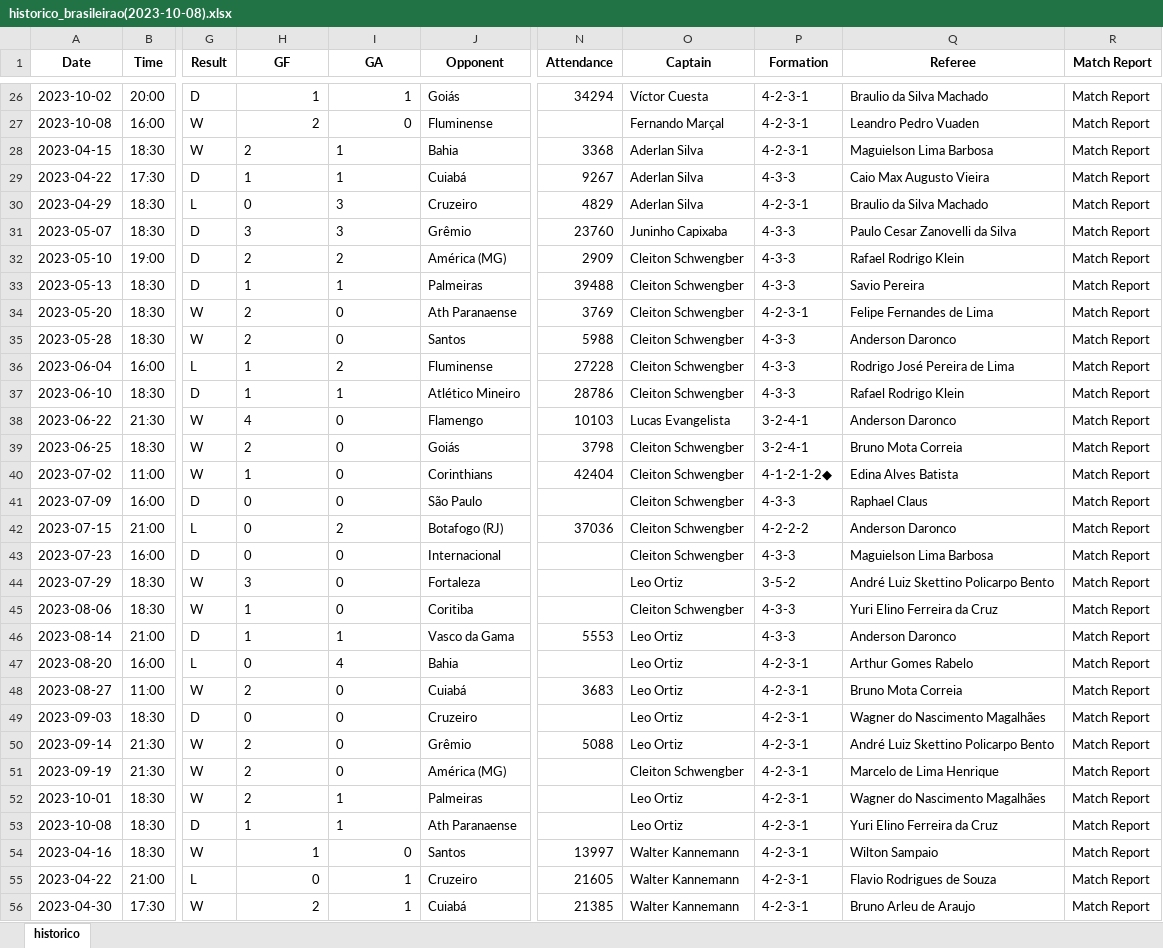
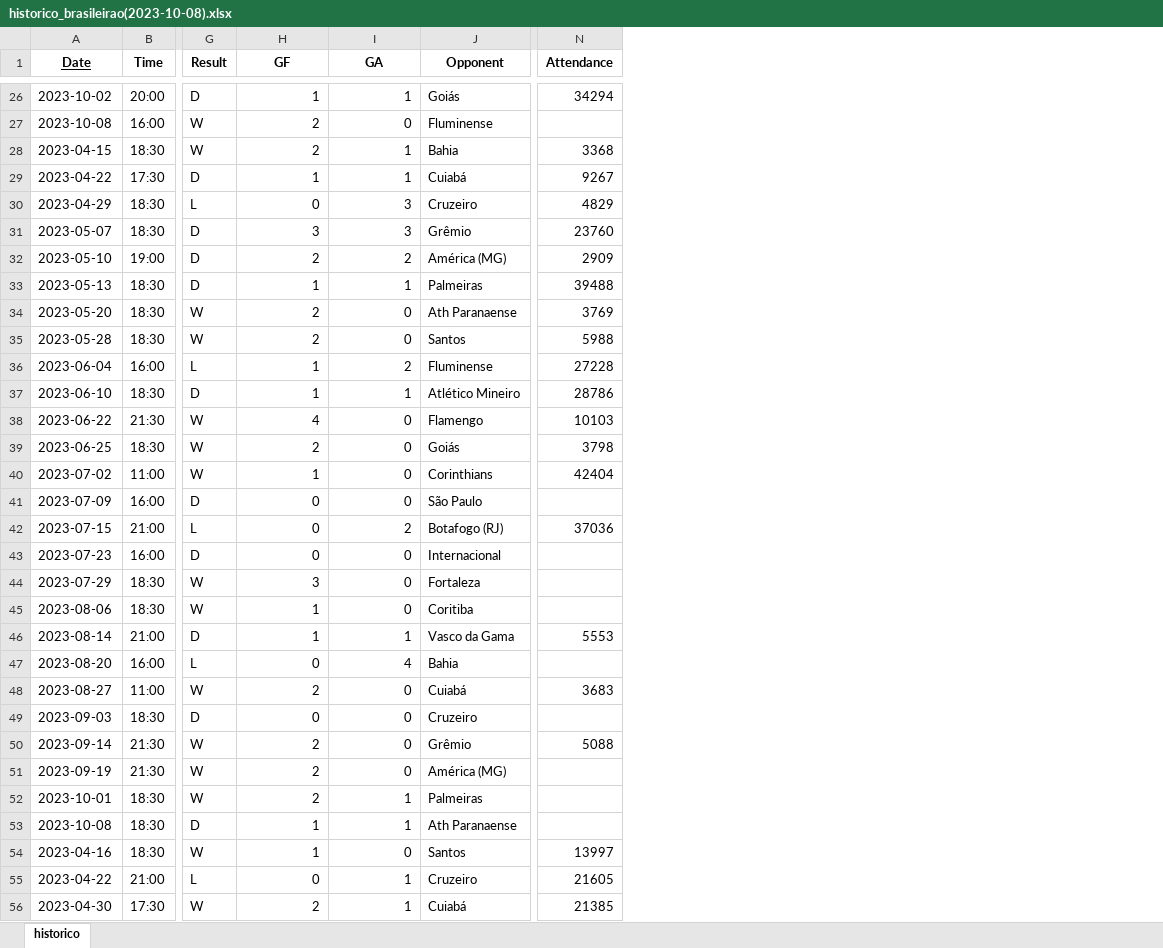
Before and after one commit to salvnetto/GOALS, an Excel workbook: dados/historico_brasileirao(2023-10-08).xlsx, sheet historico, drawn as a sheet; only a part is shown, gaps mark what is left out; values as stored, in another font and other column widths than the file's, no borders; the diff covers the shown part only; the diff names each change by its address in the sheet, - before the commit and + after, or states it on an @@ line.

```diff
--- a/dados/historico_brasileirao(2023-10-08).xlsx (sheet historico)
+++ b/dados/historico_brasileirao(2023-10-08).xlsx (sheet historico)
-column O (Captain), rows 26-56: Víctor Cuesta | Fernando Marçal | Aderlan Silva | Aderlan Silva | Aderlan Silva | Juninho Capixaba | Cleiton Schwengber | Cleiton Schwengber | Cleiton Schwengber | Cleiton Schwengber | Cleiton Schwengber | Cleiton Schwengber | Lucas Evangelista | Cleiton Schwengber | Cleiton Schwengber | Cleiton Schwengber | Cleiton Schwengber | Cleiton Schwengber | Leo Ortiz | Cleiton Schwengber | Leo Ortiz | Leo Ortiz | Leo Ortiz | Leo Ortiz | Leo Ortiz | Cleiton Schwengber | Leo Ortiz | Leo Ortiz | Walter Kannemann | Walter Kannemann | Walter Kannemann
-column P (Formation), rows 26-56: 4-2-3-1 | 4-2-3-1 | 4-2-3-1 | 4-3-3 | 4-2-3-1 | 4-3-3 | 4-3-3 | 4-3-3 | 4-2-3-1 | 4-3-3 | 4-3-3 | 4-3-3 | 3-2-4-1 | 3-2-4-1 | 4-1-2-1-2◆ | 4-3-3 | 4-2-2-2 | 4-3-3 | 3-5-2 | 4-3-3 | 4-3-3 | 4-2-3-1 | 4-2-3-1 | 4-2-3-1 | 4-2-3-1 | 4-2-3-1 | 4-2-3-1 | 4-2-3-1 | 4-2-3-1 | 4-2-3-1 | 4-2-3-1
-column Q (Referee), rows 26-56: Braulio da Silva Machado | Leandro Pedro Vuaden | Maguielson Lima Barbosa | Caio Max Augusto Vieira | Braulio da Silva Machado | Paulo Cesar Zanovelli da Silva | Rafael Rodrigo Klein | Savio Pereira | Felipe Fernandes de Lima | Anderson Daronco | Rodrigo José Pereira de Lima | Rafael Rodrigo Klein | Anderson Daronco | Bruno Mota Correia | Edina Alves Batista | Raphael Claus | Anderson Daronco | Maguielson Lima Barbosa | André Luiz Skettino Policarpo Bento | Yuri Elino Ferreira da Cruz | Anderson Daronco | Arthur Gomes Rabelo | Bruno Mota Correia | Wagner do Nascimento Magalhães | André Luiz Skettino Policarpo Bento | Marcelo de Lima Henrique | Wagner do Nascimento Magalhães | Yuri Elino Ferreira da Cruz | Wilton Sampaio | Flavio Rodrigues de Souza | Bruno Arleu de Araujo
-column R (Match Report), rows 26-56: all Match Report
-A1 underline: off
+A1 underline: on
-H28:I53 alignment: left
+H28:I53 alignment: right
```
Also changed, not shown: cell formats elsewhere in this sheet, 1 other file.
